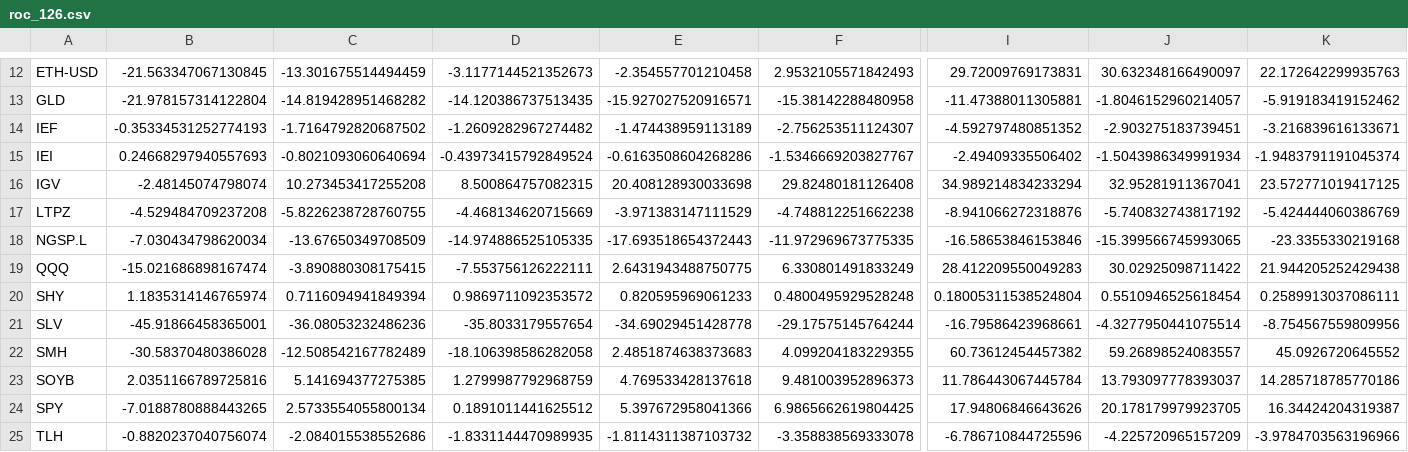
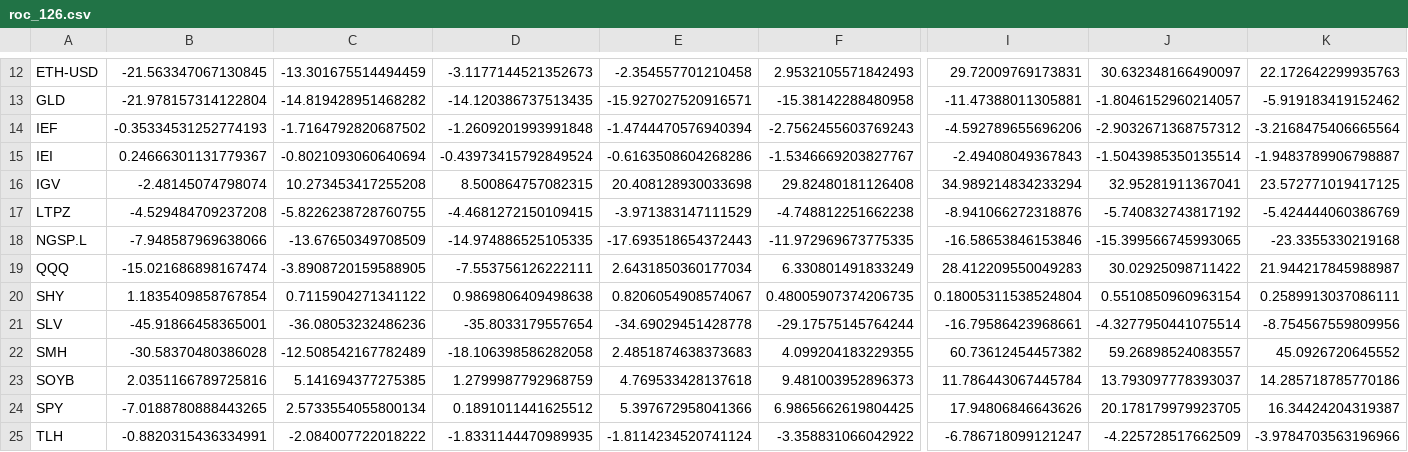
Before and after one commit to nick-l-wh/Trading-Theme-Dashboard, a CSV file: roc_126.csv, drawn as a sheet; only a part is shown, gaps mark what is left out; the diff covers the shown part only; the diff names each change by its address in the sheet, - before the commit and + after, or states it on an @@ line.

```diff
--- a/roc_126.csv
+++ b/roc_126.csv
-D14: -1.2609282967274482
+D14: -1.2609201993991848
-E14: -1.474438959113189
+E14: -1.4744470576940394
-F14: -2.756253511124307
+F14: -2.7562455603769243
-I14: -4.592797480851352
+I14: -4.592789655696206
-J14: -2.903275183739451
+J14: -2.9032671368757312
-K14: -3.216839616133671
+K14: -3.2168475406665564
-B15: 0.24668297940557693
+B15: 0.24666301131779367
-I15: -2.49409335506402
+I15: -2.49408049367843
-J15: -1.5043986349991934
+J15: -1.5043985350135514
-K15: -1.9483791191045374
+K15: -1.9483789906798887
-D17: -4.468134620715669
+D17: -4.4681272150109415
-B18: -7.030434798620034
+B18: -7.948587969638066
-C19: -3.890880308175415
+C19: -3.8908720159588905
-E19: 2.6431943488750775
+E19: 2.6431850360177034
-K19: 21.944205252429438
+K19: 21.944217845988987
-B20: 1.1835314146765974
+B20: 1.1835409858767854
-C20: 0.7116094941849394
+C20: 0.7115904271341122
-D20: 0.9869711092353572
+D20: 0.9869806409498638
-E20: 0.820595969061233
+E20: 0.8206054908574067
-F20: 0.4800495929528248
+F20: 0.48005907374206735
-J20: 0.5510946525618454
+J20: 0.5510850960963154
-B25: -0.8820237040756074
+B25: -0.8820315436334991
-C25: -2.084015538552686
+C25: -2.084007722018222
-E25: -1.8114311387103732
+E25: -1.8114234520741124
-F25: -3.358838569333078
+F25: -3.358831066042922
-I25: -6.786710844725596
+I25: -6.786718099121247
-J25: -4.225720965157209
+J25: -4.225728517662509
```
Also changed, not shown: 48 edited cells elsewhere in this file, roc_21.csv, roc_63.csv, 2 other files.
